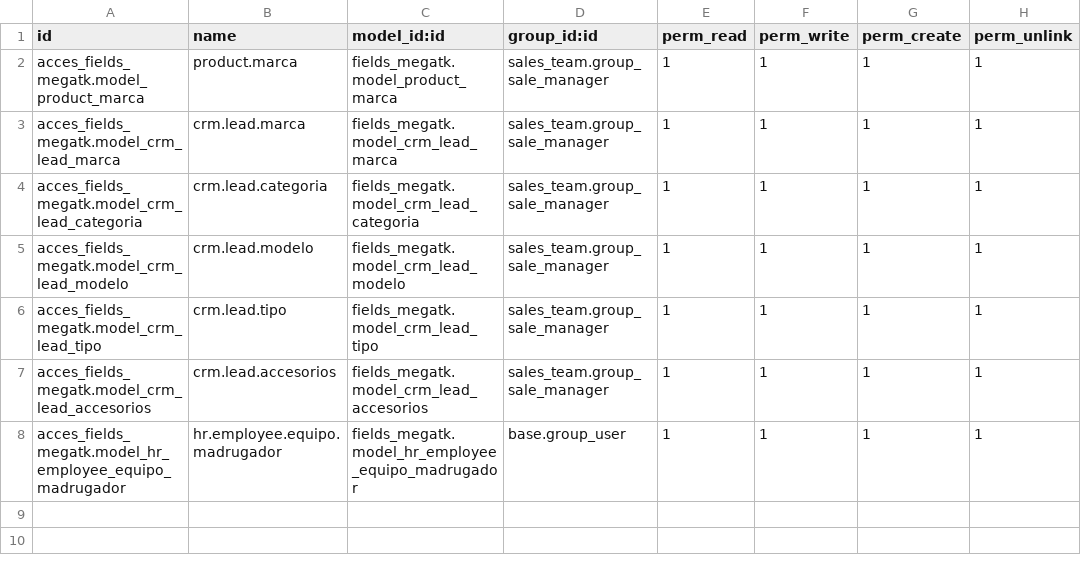
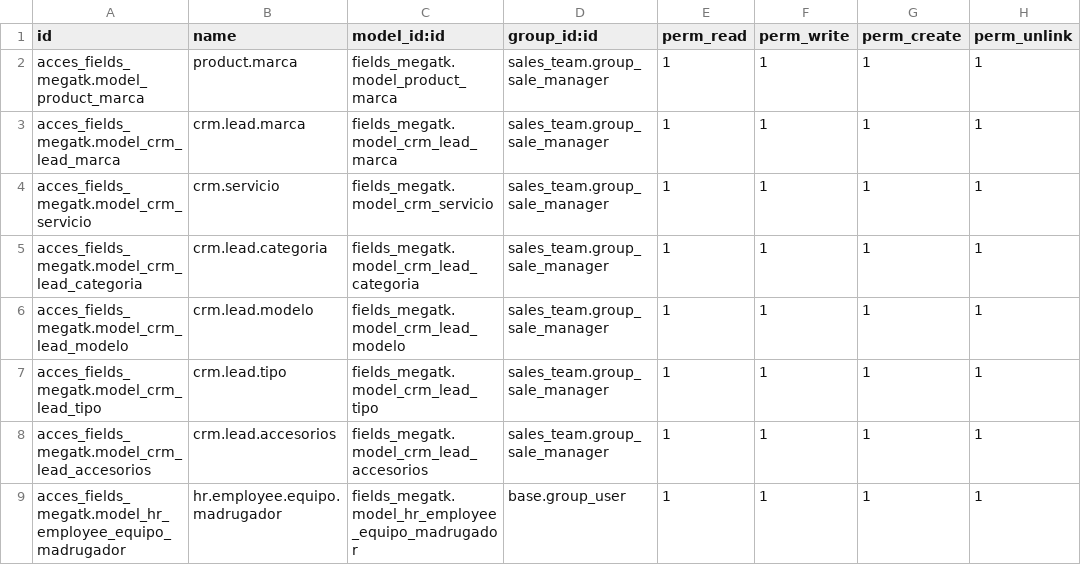
Before and after one commit to rzavalatk/grupomegatk, a CSV file: fields_megatk/security/ir.model.access.csv, drawn as a sheet.

Commit message:
Sistema de puntos soporte / seguridad

```diff
--- a/fields_megatk/security/ir.model.access.csv
+++ b/fields_megatk/security/ir.model.access.csv
@@ -3,2 +3,3 @@ acces_fields_megatk.model_product_marca,product.marca,fields_megatk.model_produc
 acces_fields_megatk.model_crm_lead_marca,crm.lead.marca,fields_megatk.model_crm_lead_marca,sales_team.group_sale_manager,1,1,1,1
+acces_fields_megatk.model_crm_servicio,crm.servicio,fields_megatk.model_crm_servicio,sales_team.group_sale_manager,1,1,1,1
 acces_fields_megatk.model_crm_lead_categoria,crm.lead.categoria,fields_megatk.model_crm_lead_categoria,sales_team.group_sale_manager,1,1,1,1
```
